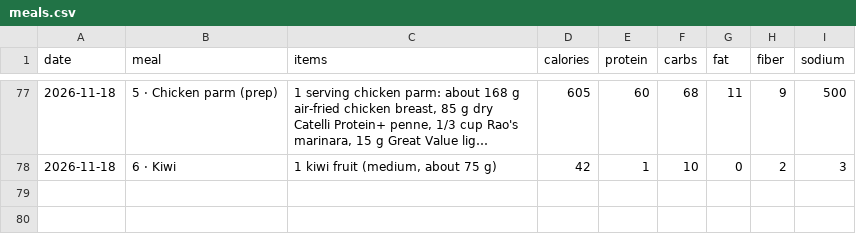
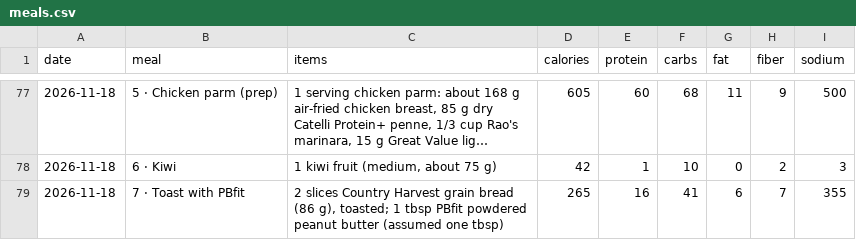
Before and after one commit to philippeharte-bit/cut-tracker, a CSV file: data/meals.csv, drawn as a sheet; only a part is shown, gaps mark what is left out; long unchanged cells end in ….

Commit message:
Jarvis: log Toast with PBfit (265 kcal) on 2026-11-18

```diff
--- a/data/meals.csv
+++ b/data/meals.csv
@@ -78 +78,2 @@ date,meal,items,calories,protein,carbs,fat,fiber,sodium
 2026-11-18,6 · Kiwi,"1 kiwi fruit (medium, about 75 g)",42,1,10,0,2,3
+2026-11-18,7 · Toast with PBfit,"2 slices Country Harvest grain bread (86 g), toasted; 1 tbsp PBfit powdered peanut butter (assumed one tbsp)",265,16,41,6,7,355
```
